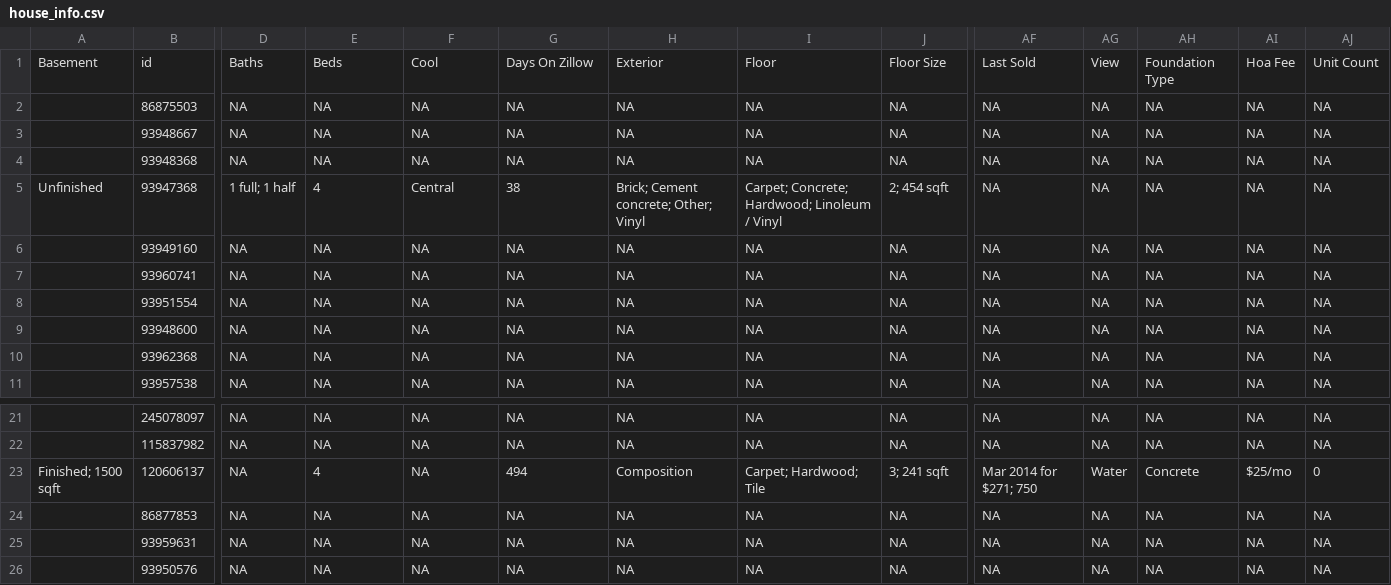
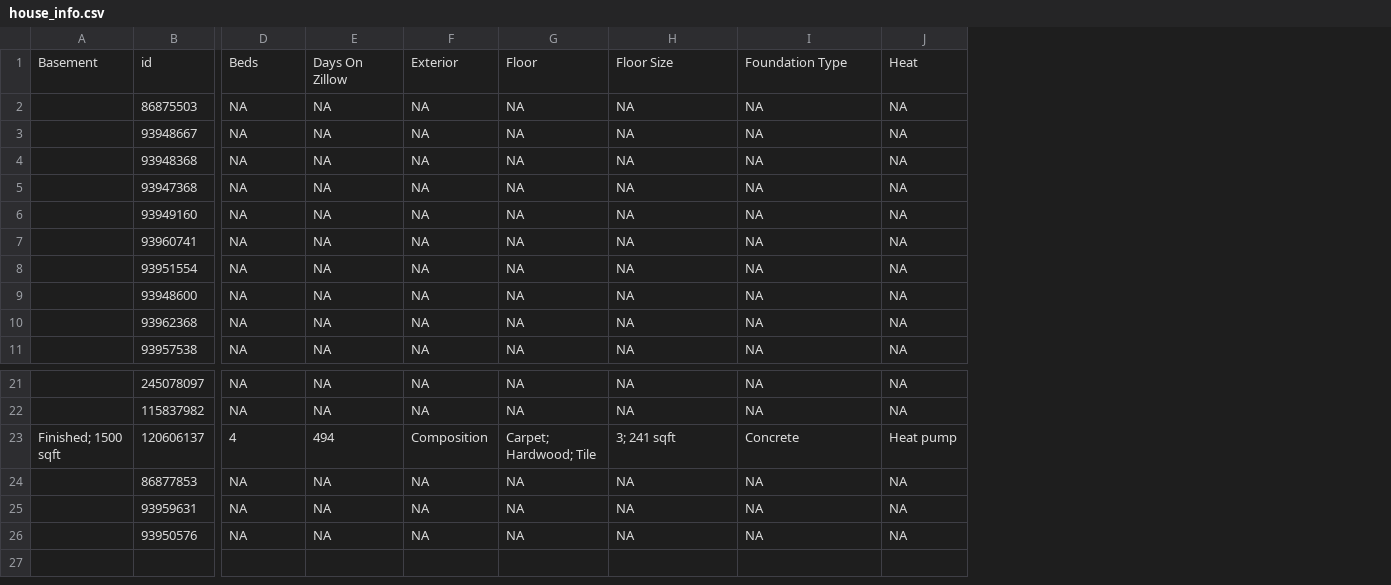
Before and after one commit to srvanderplas/AmesRealEstate, a CSV file: house_info.csv, drawn as a sheet; only a part is shown, gaps mark what is left out; removed rows and columns are numbered as before the commit, all else as after; rows hold the shown columns only; the diff covers the shown part only; the diff names each change by its address in the sheet, - before the commit and + after, or states it on an @@ line.

```diff
--- a/house_info.csv
+++ b/house_info.csv
-column AF, rows 1-4: Last Sold | NA | NA | NA; rows 6-11: all NA; rows 21-26: NA | NA | Mar 2014 for $271; 750 | NA | NA | NA
-column AG, rows 1-4: View | NA | NA | NA; rows 6-11: all NA; rows 21-26: NA | NA | Water | NA | NA | NA
-column AH, rows 1-4: Foundation Type | NA | NA | NA; rows 6-11: all NA; rows 21-26: NA | NA | Concrete | NA | NA | NA
-column AI, rows 1-4: Hoa Fee | NA | NA | NA; rows 6-11: all NA; rows 21-26: NA | NA | $25/mo | NA | NA | NA
-column AJ, rows 1-4: Unit Count | NA | NA | NA; rows 6-11: all NA; rows 21-26: NA | NA | 0 | NA | NA | NA
-D1: Baths
+D1: Beds
-E1: Beds
+E1: Days On Zillow
-F1: Cool
+F1: Exterior
-G1: Days On Zillow
+G1: Floor
-H1: Exterior
+H1: Floor Size
-I1: Floor
+I1: Foundation Type
-J1: Floor Size
+J1: Heat
-row 5: Unfinished | 93947368 | 1 full; 1 half | 4 | Central | 38 | Brick; Cement concrete; Other; Vinyl | Carpet; Concrete; Hardwood; Linoleum / Vinyl | 2; 454 sqft | NA | NA | NA | NA | NA
+row 5:  | 93947368 | NA | NA | NA | NA | NA | NA | NA
-D23: NA
+D23: 4
-E23: 4
+E23: 494
-F23: NA
+F23: Composition
-G23: 494
+G23: Carpet; Hardwood; Tile
-H23: Composition
+H23: 3; 241 sqft
-I23: Carpet; Hardwood; Tile
+I23: Concrete
-J23: 3; 241 sqft
+J23: Heat pump
```
Also changed, not shown: 78 edited cells elsewhere in this file, 1 other file.
